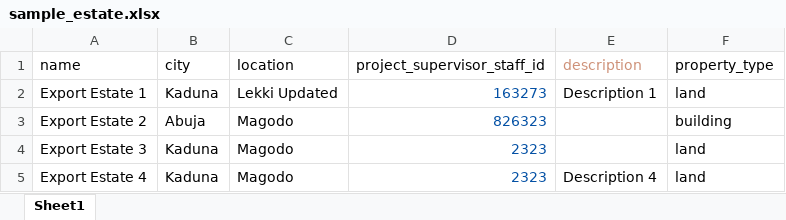
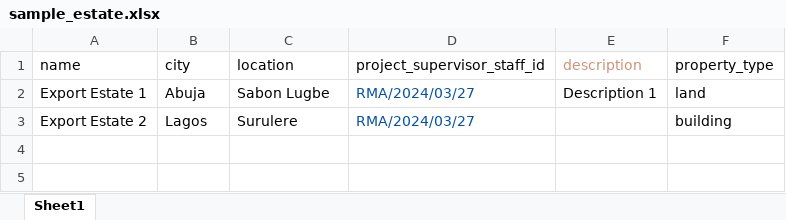
Before and after one commit to davsong01/accel_backend, an Excel workbook: sampleimports/sample_estate.xlsx, sheet Sheet1, drawn as a sheet; values as stored, in another font and other column widths than the file's, no borders; the diff names each change by its address in the sheet, - before the commit and + after, or states it on an @@ line.

Commit message:
fix estate and staff bulk upload and sample files

```diff
--- a/sampleimports/sample_estate.xlsx (sheet Sheet1)
+++ b/sampleimports/sample_estate.xlsx (sheet Sheet1)
-B2 (city): Kaduna
+B2 (city): Abuja
-C2 (location): Lekki Updated
+C2 (location): Sabon Lugbe
-D2 (project_supervisor_staff_id): 163273
+D2 (project_supervisor_staff_id): RMA/2024/03/27
-B3 (city): Abuja
+B3 (city): Lagos
-C3 (location): Magodo
+C3 (location): Surulere
-D3 (project_supervisor_staff_id): 826323
+D3 (project_supervisor_staff_id): RMA/2024/03/27
-row 4: Export Estate 3 | Kaduna | Magodo | 2323 |  | land
-row 5: Export Estate 4 | Kaduna | Magodo | 2323 | Description 4 | land
```
Also changed, not shown: sampleimports/sample_bulkstaff.xlsx, 3 other files.
